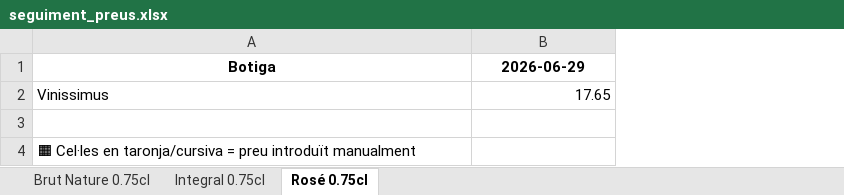
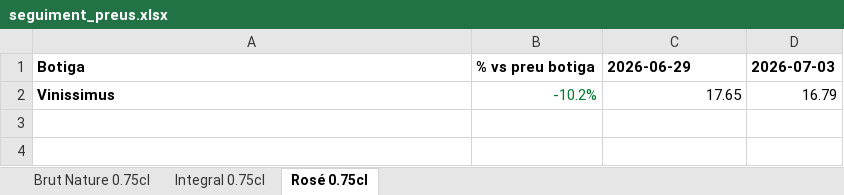
Before and after one commit to laidaqueral/ScrappingLlopart, an Excel workbook: Programa/seguiment_preus.xlsx, sheet Rosé 0.75cl, drawn as a sheet; values as stored, in another font and other column widths than the file's, no borders; charts and pictures not drawn; removed rows and columns are numbered as before the commit, all else as after; the diff names each change by its address in the sheet, - before the commit and + after, or states it on an @@ line.

```diff
--- a/Programa/seguiment_preus.xlsx (sheet Rosé 0.75cl)
+++ b/Programa/seguiment_preus.xlsx (sheet Rosé 0.75cl)
+column B, rows 1-2: % vs preu botiga | -10.2%
+column D, rows 1-2: 2026-07-03 | 16.79
-A1 alignment: center
+A1 alignment: left
-C1 alignment: center
+C1 alignment: left
-A2 bold: off
+A2 bold: on
-row 3: (empty)
-row 4: 🟧 Cel·les en taronja/cursiva = preu introduït manualment
```
Also changed, not shown: sheet Brut Nature 0.75cl, sheet Integral 0.75cl, charts or pictures, 5 other files.
